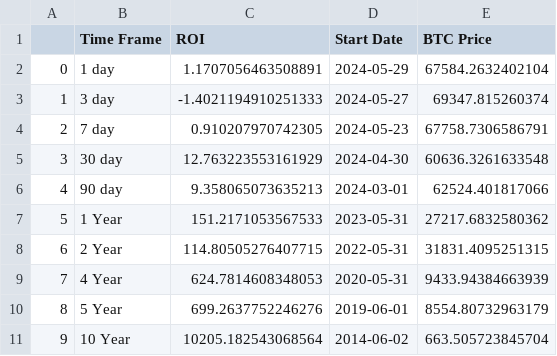
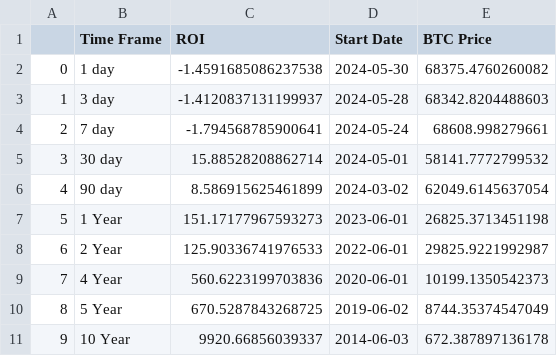
Before and after one commit to SecretSatoshis/Bitcoin-Weekly-Market-Update, a CSV file: roi_table.csv, drawn as a sheet.

```diff
--- a/roi_table.csv
+++ b/roi_table.csv
@@ -1,11 +1,11 @@
 ,Time Frame,ROI,Start Date,BTC Price
-0,1 day,1.1707056463508891,2024-05-29,67584.2632402104
-1,3 day,-1.4021194910251333,2024-05-27,69347.815260374
-2,7 day,0.910207970742305,2024-05-23,67758.7306586791
-3,30 day,12.763223553161929,2024-04-30,60636.3261633548
-4,90 day,9.358065073635213,2024-03-01,62524.401817066
-5,1 Year,151.2171053567533,2023-05-31,27217.6832580362
-6,2 Year,114.80505276407715,2022-05-31,31831.4095251315
-7,4 Year,624.7814608348053,2020-05-31,9433.94384663939
-8,5 Year,699.2637752246276,2019-06-01,8554.80732963179
-9,10 Year,10205.182543068564,2014-06-02,663.505723845704
+0,1 day,-1.4591685086237538,2024-05-30,68375.4760260082
+1,3 day,-1.4120837131199937,2024-05-28,68342.8204488603
+2,7 day,-1.794568785900641,2024-05-24,68608.998279661
+3,30 day,15.88528208862714,2024-05-01,58141.7772799532
+4,90 day,8.586915625461899,2024-03-02,62049.6145637054
+5,1 Year,151.17177967593273,2023-06-01,26825.3713451198
+6,2 Year,125.90336741976533,2022-06-01,29825.9221992987
+7,4 Year,560.6223199703836,2020-06-01,10199.1350542373
+8,5 Year,670.5287843268725,2019-06-02,8744.35374547049
+9,10 Year,9920.66856039337,2014-06-03,672.387897136178
```
Also changed, not shown: crypto_performance_table.csv, equities_performance_table.csv, 15 other files.
